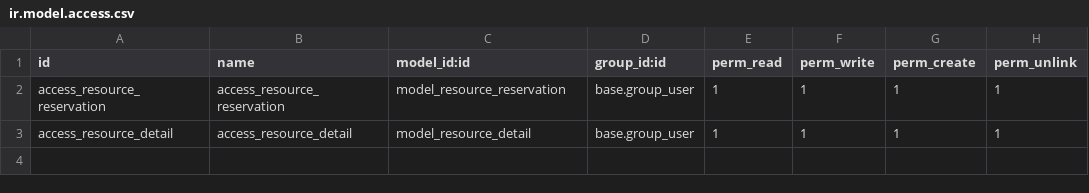
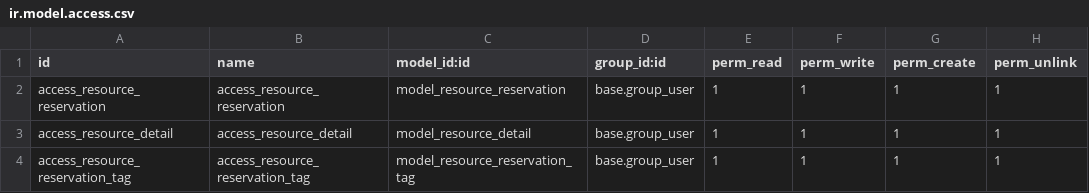
Before and after one commit to MORPSmcaf/resource_management, a CSV file: resource_reservation/security/ir.model.access.csv, drawn as a sheet.

Commit message:
Add XML from Rajat add resource detail and model + update security file (NEW button should be hide)

```diff
--- a/resource_reservation/security/ir.model.access.csv
+++ b/resource_reservation/security/ir.model.access.csv
@@ -3 +3,2 @@ access_resource_reservation,access_resource_reservation,model_resource_reservati
 access_resource_detail,access_resource_detail,model_resource_detail,base.group_user,1,1,1,1
+access_resource_reservation_tag,access_resource_reservation_tag,model_resource_reservation_tag,base.group_user,1,1,1,1
```
Also changed, not shown: 6 other files.
